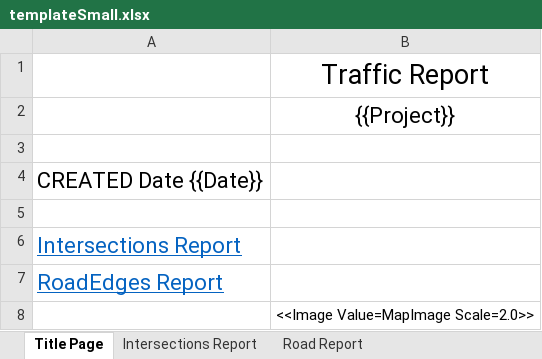
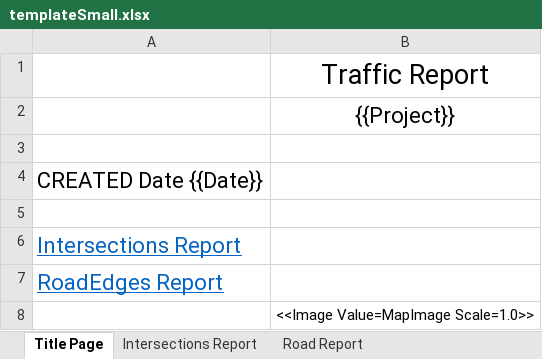
Before and after one commit to JJdaDawg/UrbanEcho, an Excel workbook: UrbanEcho/UrbanEcho/Resources/Templates/templateSmall.xlsx, sheet Title Page, drawn as a sheet; values as stored, in another font and other column widths than the file's, no borders; the diff names each change by its address in the sheet, - before the commit and + after, or states it on an @@ line.

```diff
--- a/UrbanEcho/UrbanEcho/Resources/Templates/templateSmall.xlsx (sheet Title Page)
+++ b/UrbanEcho/UrbanEcho/Resources/Templates/templateSmall.xlsx (sheet Title Page)
-B8: <<Image Value=MapImage Scale=2.0>>
+B8: <<Image Value=MapImage Scale=1.0>>
```
Also changed, not shown: UrbanEcho/UrbanEcho/Resources/Templates/template.xlsx, 4 other files.
